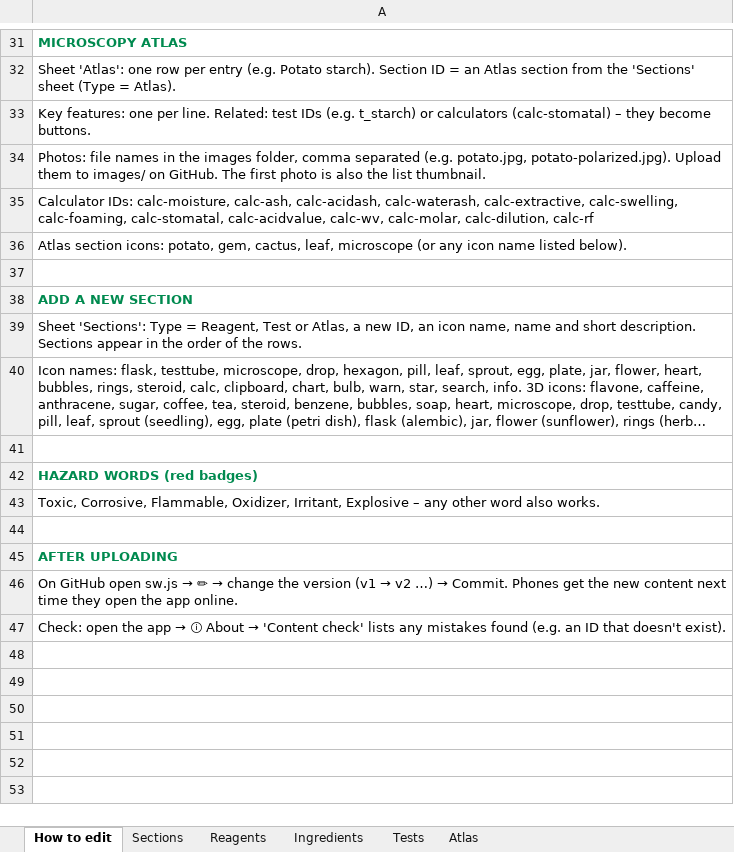
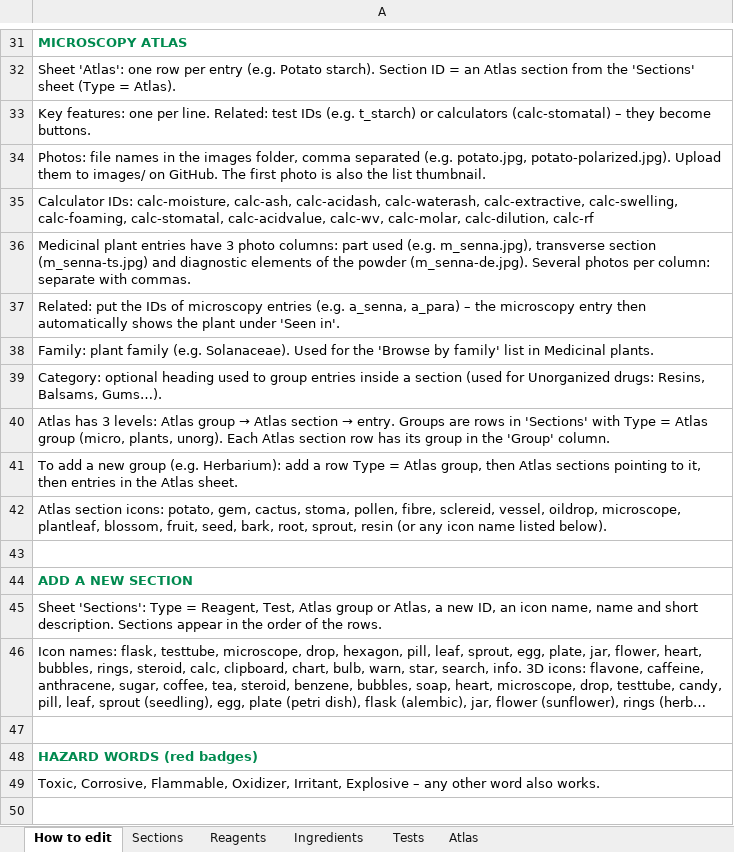
Before and after one commit to Dr-M-Sallam/elixir-lab, an Excel workbook: elixir-lab-content.xlsx, sheet How to edit, drawn as a sheet; only a part is shown, gaps mark what is left out; the shorter side is filled out with more unchanged rows; long unchanged cells end in …; values as stored, in another font and other column widths than the file's, no borders; addresses are those after the commit; the diff names each change by its address in the sheet, - before the commit and + after, or states it on an @@ line.

```diff
--- a/elixir-lab-content.xlsx (sheet How to edit)
+++ b/elixir-lab-content.xlsx (sheet How to edit)
-A36: Atlas section icons: potato, gem, cactus, leaf, microscope (or any icon name listed below).
+A36: Medicinal plant entries have 3 photo columns: part used (e.g. m_senna.jpg), transverse section (m_senna-ts.jpg) and diagnostic elements of the powder (m_senna-de.jpg). Several photos per column: separate with commas.
+row 37: Related: put the IDs of microscopy entries (e.g. a_senna, a_para) – the microscopy entry then automatically shows the plant under 'Seen in'.
+row 38: Family: plant family (e.g. Solanaceae). Used for the 'Browse by family' list in Medicinal plants.
+row 39: Category: optional heading used to group entries inside a section (used for Unorganized drugs: Resins, Balsams, Gums…).
+row 40: Atlas has 3 levels: Atlas group → Atlas section → entry. Groups are rows in 'Sections' with Type = Atlas group (micro, plants, unorg). Each Atlas section row has its group in the 'Group' column.
+row 41: To add a new group (e.g. Herbarium): add a row Type = Atlas group, then Atlas sections pointing to it, then entries in the Atlas sheet.
+row 42: Atlas section icons: potato, gem, cactus, stoma, pollen, fibre, sclereid, vessel, oildrop, microscope, plantleaf, blossom, fruit, seed, bark, root, sprout, resin (or any icon name listed below).
-A45: …= Reagent, Test or Atlas,…
+A45: …= Reagent, Test, Atlas group or Atlas,…
```
Also changed, not shown: sheet Atlas, sheet Sections, 2 other files.
